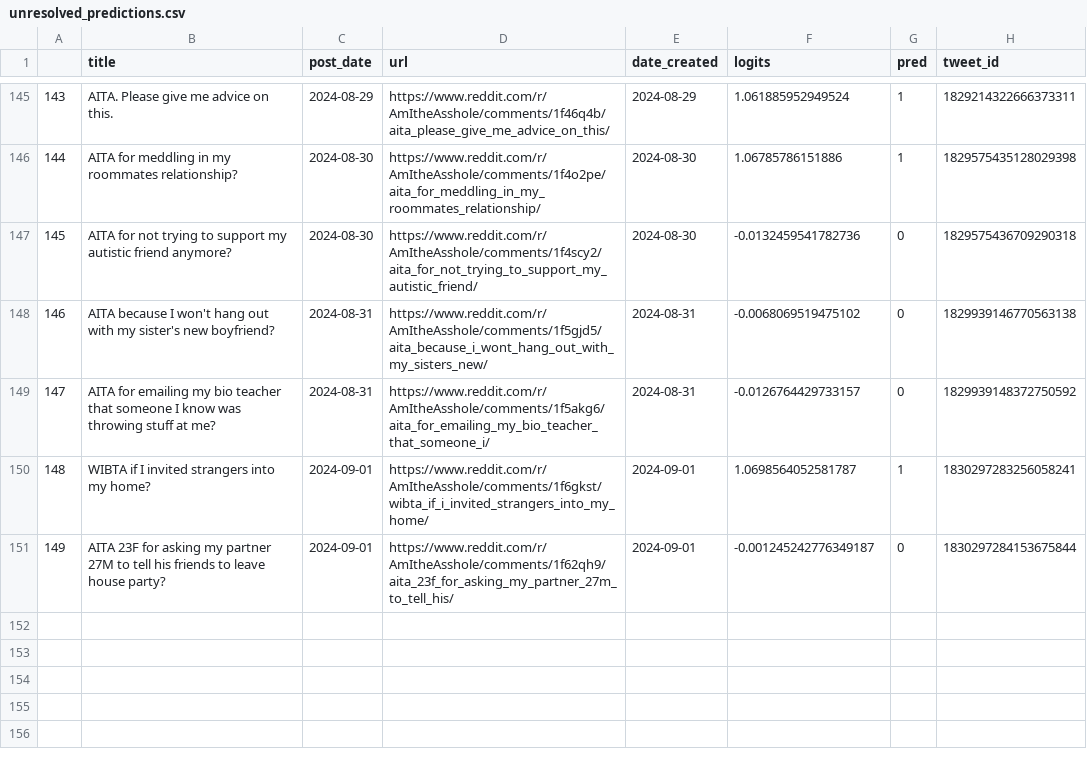
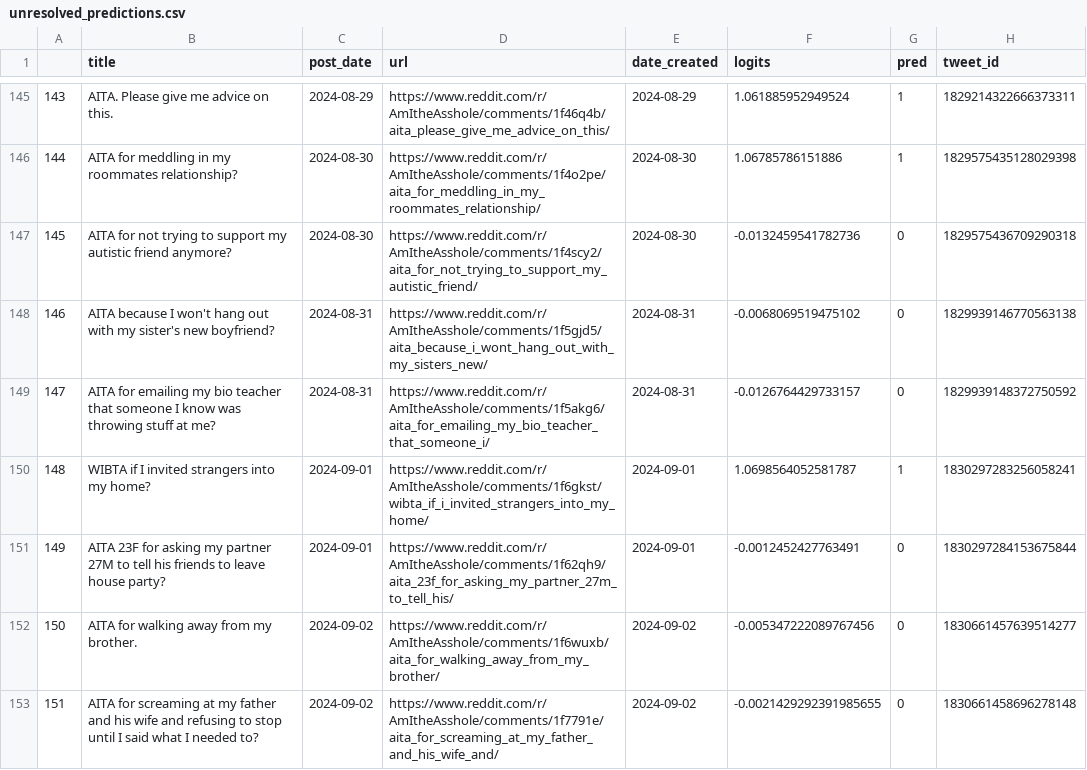
Before and after one commit to walkerped/aita_kaggle_app_tracking, a CSV file: app_tracking/prediction_sheets/unresolved_predictions.csv, drawn as a sheet; only a part is shown, gaps mark what is left out.

```diff
--- a/app_tracking/prediction_sheets/unresolved_predictions.csv
+++ b/app_tracking/prediction_sheets/unresolved_predictions.csv
@@ -152,2 +152,4 @@
 148,WIBTA if I invited strangers into my home?,2024-09-01,https://www.reddit.com/r/AmItheAsshole/comments/1f6gkst/wibta_if_i_invited_strangers_into_my_home/,2024-09-01,1.0698564052581787,1,1830297283256058241
-149,AITA 23F for asking my partner 27M to tell his friends to leave house party? ,2024-09-01,https://www.reddit.com/r/AmItheAsshole/comments/1f62qh9/aita_23f_for_asking_my_partner_27m_to_tell_his/,2024-09-01,-0.001245242776349187,0,1830297284153675844
+149,AITA 23F for asking my partner 27M to tell his friends to leave house party? ,2024-09-01,https://www.reddit.com/r/AmItheAsshole/comments/1f62qh9/aita_23f_for_asking_my_partner_27m_to_tell_his/,2024-09-01,-0.0012452427763491,0,1830297284153675844
+150,AITA for walking away from my brother.,2024-09-02,https://www.reddit.com/r/AmItheAsshole/comments/1f6wuxb/aita_for_walking_away_from_my_brother/,2024-09-02,-0.005347222089767456,0,1830661457639514277
+151,AITA for screaming at my father and his wife and refusing to stop until I said what I needed to?,2024-09-02,https://www.reddit.com/r/AmItheAsshole/comments/1f7791e/aita_for_screaming_at_my_father_and_his_wife_and/,2024-09-02,-0.0021429292391985655,0,1830661458696278148
```
Also changed, not shown: app_tracking/monitor_sheets/raw_daily/2024-08-30_post.csv, 3 other files.
